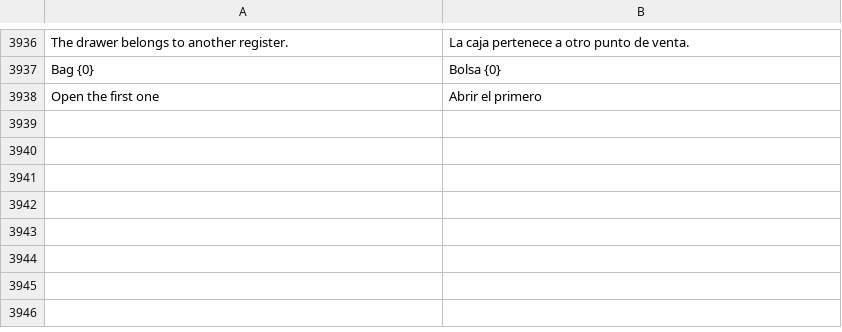
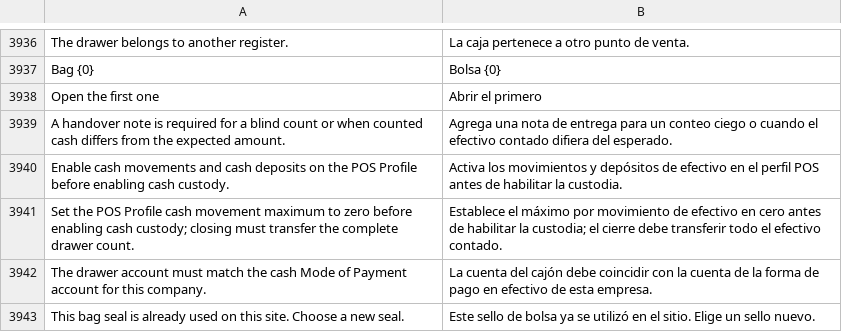
Before and after one commit to HolyMC2/POS-Awesome, a CSV file: posawesome/translations/es.csv, drawn as a sheet; only a part is shown, gaps mark what is left out.

Commit message:
fix: translate custody release guidance for cashiers

```diff
--- a/posawesome/translations/es.csv
+++ b/posawesome/translations/es.csv
@@ -3938 +3938,6 @@ Bag {0},Bolsa {0}
 Open the first one,Abrir el primero
+A handover note is required for a blind count or when counted cash differs from the expected amount.,Agrega una nota de entrega para un conteo ciego o cuando el efectivo contado difiera del esperado.
+Enable cash movements and cash deposits on the POS Profile before enabling cash custody.,Activa los movimientos y depósitos de efectivo en el perfil POS antes de habilitar la custodia.
+Set the POS Profile cash movement maximum to zero before enabling cash custody; closing must transfer the complete drawer count.,Establece el máximo por movimiento de efectivo en cero antes de habilitar la custodia; el cierre debe transferir todo el efectivo contado.
+The drawer account must match the cash Mode of Payment account for this company.,La cuenta del cajón debe coincidir con la cuenta de la forma de pago en efectivo de esta empresa.
+This bag seal is already used on this site. Choose a new seal.,Este sello de bolsa ya se utilizó en el sitio. Elige un sello nuevo.
```
